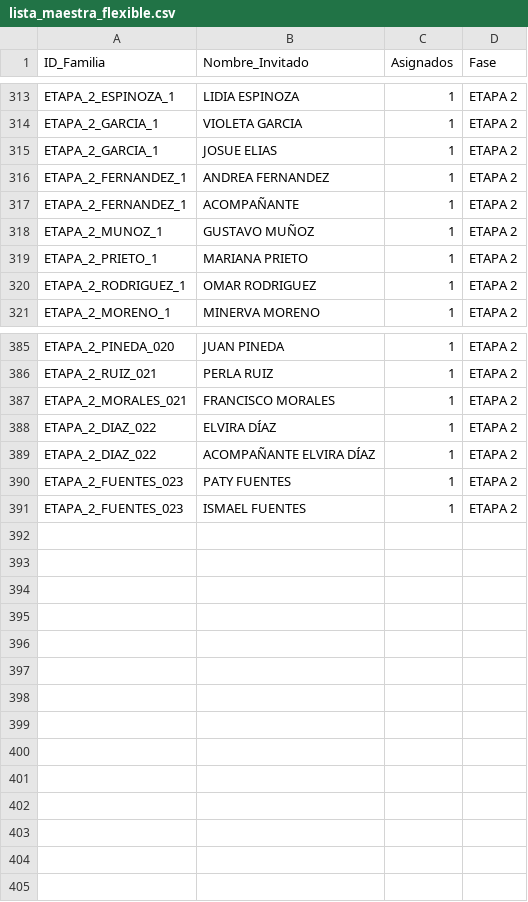
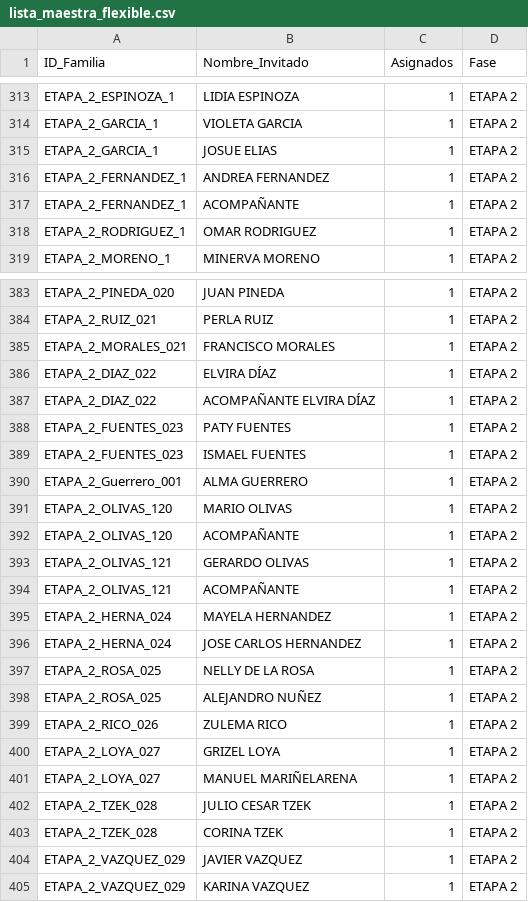
Before and after one commit to laizaydavidboda/invitacion-boda-flask, a CSV file: lista_maestra_flexible.csv, drawn as a sheet; only a part is shown, gaps mark what is left out.

Commit message:
Update lista_maestra_flexible.csv

```diff
--- a/lista_maestra_flexible.csv
+++ b/lista_maestra_flexible.csv
@@ -317,4 +317,2 @@ ETAPA_2_FERNANDEZ_1,ANDREA FERNANDEZ,1,ETAPA 2
 ETAPA_2_FERNANDEZ_1,ACOMPAÑANTE,1,ETAPA 2
-ETAPA_2_MUNOZ_1,GUSTAVO MUÑOZ,1,ETAPA 2
-ETAPA_2_PRIETO_1,MARIANA PRIETO,1,ETAPA 2
 ETAPA_2_RODRIGUEZ_1,OMAR RODRIGUEZ,1,ETAPA 2
@@ -391 +389,17 @@ ETAPA_2_FUENTES_023,PATY FUENTES,1,ETAPA 2
 ETAPA_2_FUENTES_023,ISMAEL FUENTES,1,ETAPA 2
+ETAPA_2_Guerrero_001,ALMA GUERRERO,1,ETAPA 2
+ETAPA_2_OLIVAS_120,MARIO OLIVAS,1,ETAPA 2
+ETAPA_2_OLIVAS_120,ACOMPAÑANTE,1,ETAPA 2
+ETAPA_2_OLIVAS_121,GERARDO OLIVAS,1,ETAPA 2
+ETAPA_2_OLIVAS_121,ACOMPAÑANTE,1,ETAPA 2
+ETAPA_2_HERNA_024,MAYELA HERNANDEZ,1,ETAPA 2
+ETAPA_2_HERNA_024,JOSE CARLOS HERNANDEZ,1,ETAPA 2
+ETAPA_2_ROSA_025,NELLY DE LA ROSA,1,ETAPA 2
+ETAPA_2_ROSA_025,ALEJANDRO NUÑEZ,1,ETAPA 2
+ETAPA_2_RICO_026,ZULEMA RICO,1,ETAPA 2
+ETAPA_2_LOYA_027,GRIZEL LOYA,1,ETAPA 2
+ETAPA_2_LOYA_027,MANUEL MARIÑELARENA,1,ETAPA 2
+ETAPA_2_TZEK_028,JULIO CESAR TZEK,1,ETAPA 2
+ETAPA_2_TZEK_028,CORINA TZEK,1,ETAPA 2
+ETAPA_2_VAZQUEZ_029,JAVIER VAZQUEZ,1,ETAPA 2
+ETAPA_2_VAZQUEZ_029,KARINA VAZQUEZ,1,ETAPA 2
```
